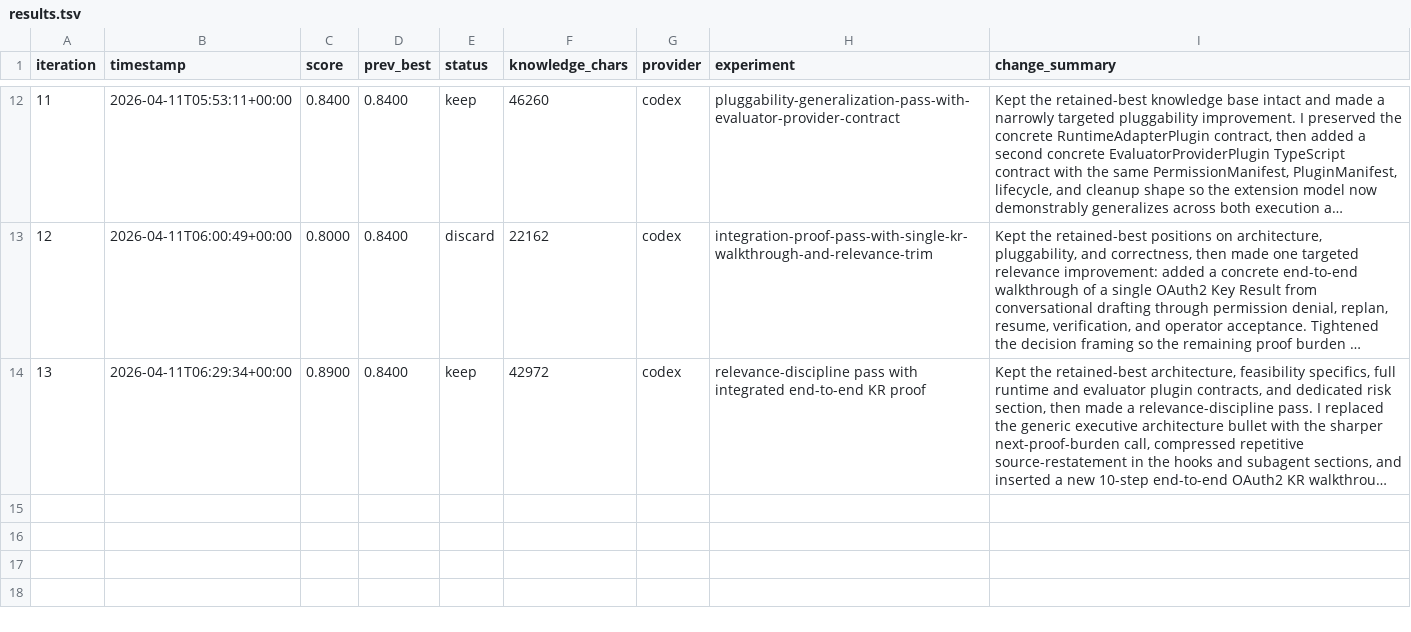
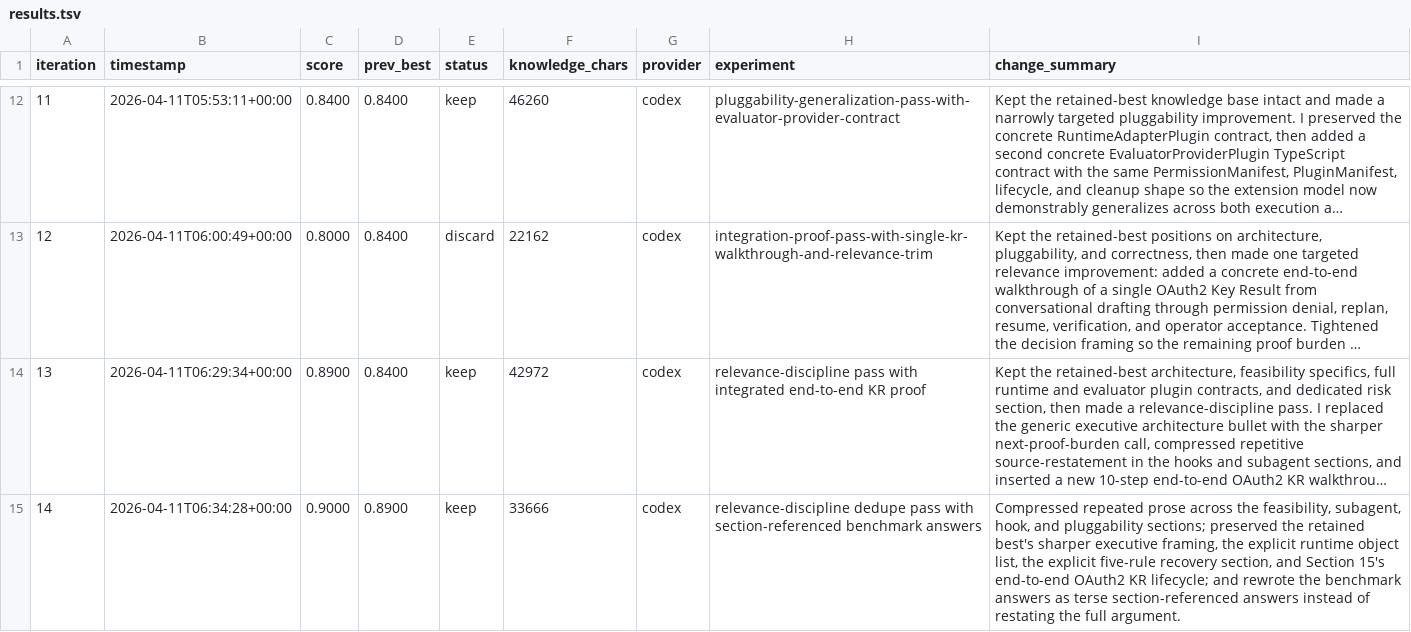
Before and after one commit to stone16/auto-research, a TSV file: runs/goal-managed-agent-orchestration-v6/results.tsv, drawn as a sheet; only a part is shown, gaps mark what is left out; long unchanged cells end in …; the diff names each change by its address in the sheet, - before the commit and + after, or states it on an @@ line.

Commit message:
autoresearch: [0014] relevance-discipline dedupe pass with section-referenced benchmark answers

```diff
--- a/runs/goal-managed-agent-orchestration-v6/results.tsv
+++ b/runs/goal-managed-agent-orchestration-v6/results.tsv
+row 15: 14 | 2026-04-11T06:34:28+00:00 | 0.9000 | 0.8900 | keep | 33666 | codex | relevance-discipline dedupe pass with section-referenced benchmark answers | Compressed repeated prose across the feasibility, subagent, hook, and pluggability sections; preserved the retained best's sharper executive framing, the explicit runtime object list, the explicit five-rule recovery section, and Section 15's end-to-end OAuth2 KR lifecycle; and rewrote the benchmark answers as terse section-referenced answers instead of restating the full argument.
```
Also changed, not shown: 2 other files.
